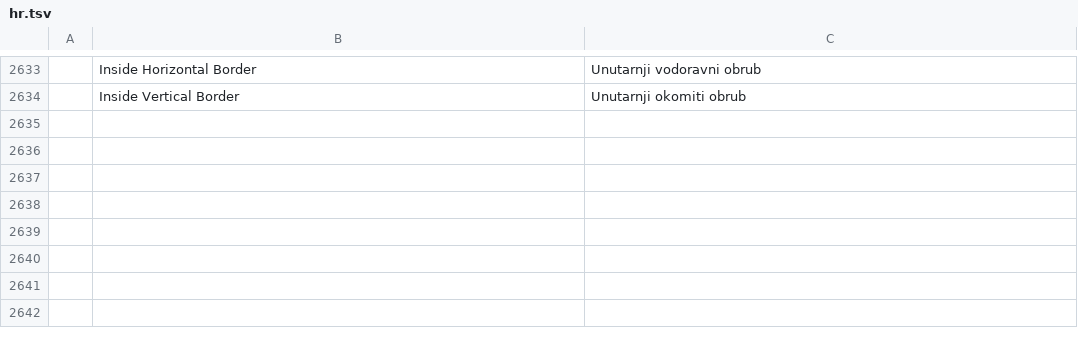
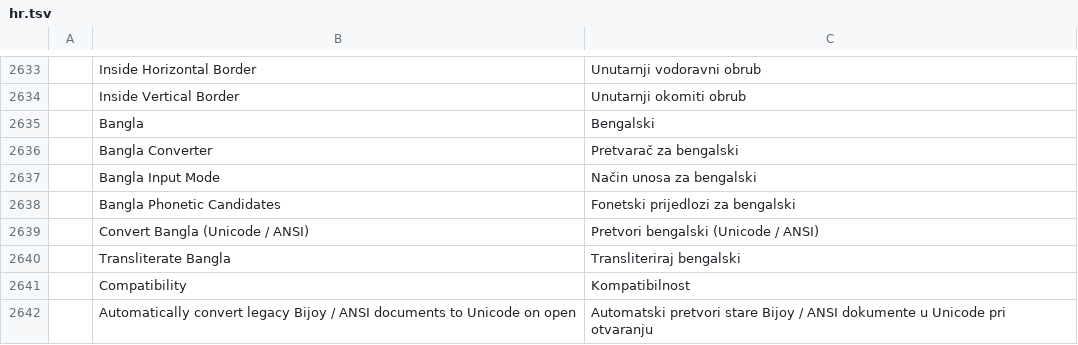
Before and after one commit to Toysoft/wordcraft, a TSV file: crates/ui-egui/src/i18n/hr.tsv, drawn as a sheet; only a part is shown, gaps mark what is left out; the diff names each change by its address in the sheet, - before the commit and + after, or states it on an @@ line.

Commit message:
fix(i18n): strip BOM in bg.tsv and complete compatibility and bangla translations across all catalogs

```diff
--- a/crates/ui-egui/src/i18n/hr.tsv
+++ b/crates/ui-egui/src/i18n/hr.tsv
+row 2635:  | Bangla | Bengalski
+row 2636:  | Bangla Converter | Pretvarač za bengalski
+row 2637:  | Bangla Input Mode | Način unosa za bengalski
+row 2638:  | Bangla Phonetic Candidates | Fonetski prijedlozi za bengalski
+row 2639:  | Convert Bangla (Unicode / ANSI) | Pretvori bengalski (Unicode / ANSI)
+row 2640:  | Transliterate Bangla | Transliteriraj bengalski
+row 2641:  | Compatibility | Kompatibilnost
+row 2642:  | Automatically convert legacy Bijoy / ANSI documents to Unicode on open | Automatski pretvori stare Bijoy / ANSI dokumente u Unicode pri otvaranju
```
Also changed, not shown: crates/ui-egui/src/i18n/bg.tsv, crates/ui-egui/src/i18n/ko.tsv, 19 other files.
